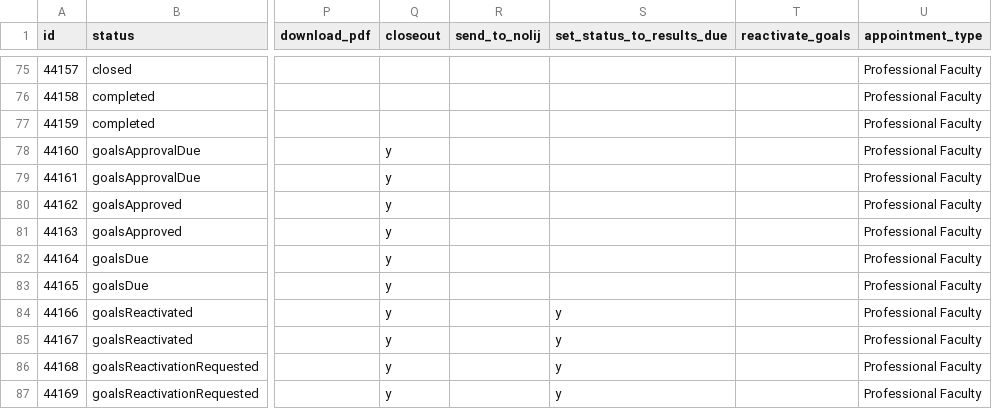
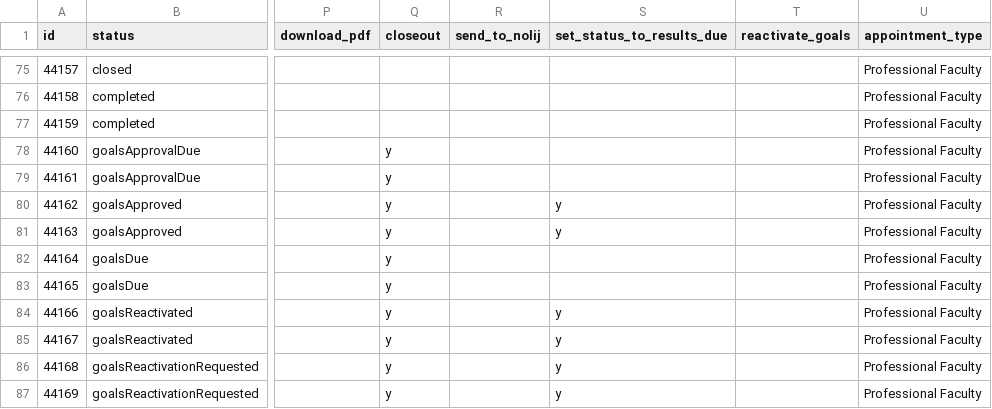
Before and after one commit to osu-mist/evals, a CSV file: permission-rules.csv, drawn as a sheet; only a part is shown, gaps mark what is left out; the diff names each change by its address in the sheet, - before the commit and + after, or states it on an @@ line.

Commit message:
Reviewer and super admin can set status to results
EV-189

```diff
--- a/permission-rules.csv
+++ b/permission-rules.csv
-S80:S81 (set_status_to_results_due): (empty)
+S80:S81 (set_status_to_results_due): y
```
